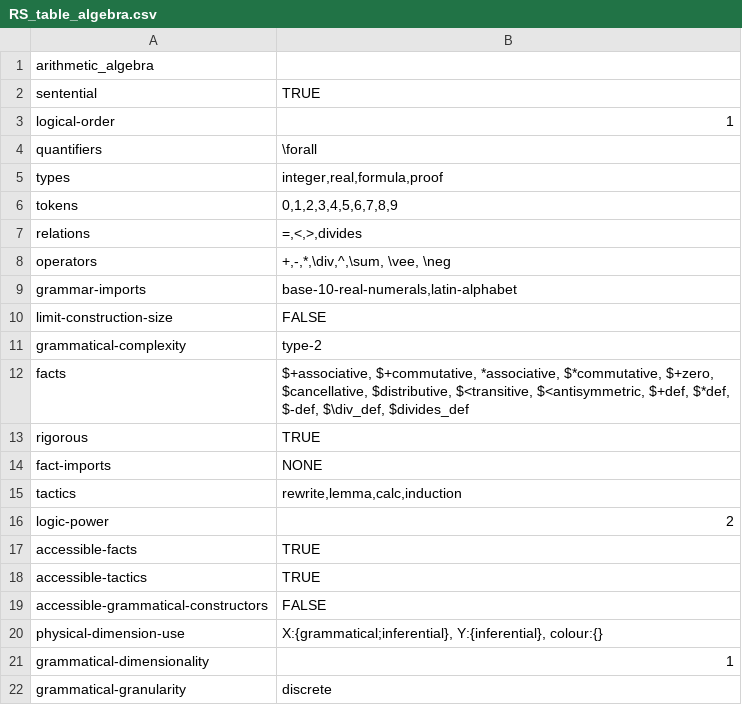
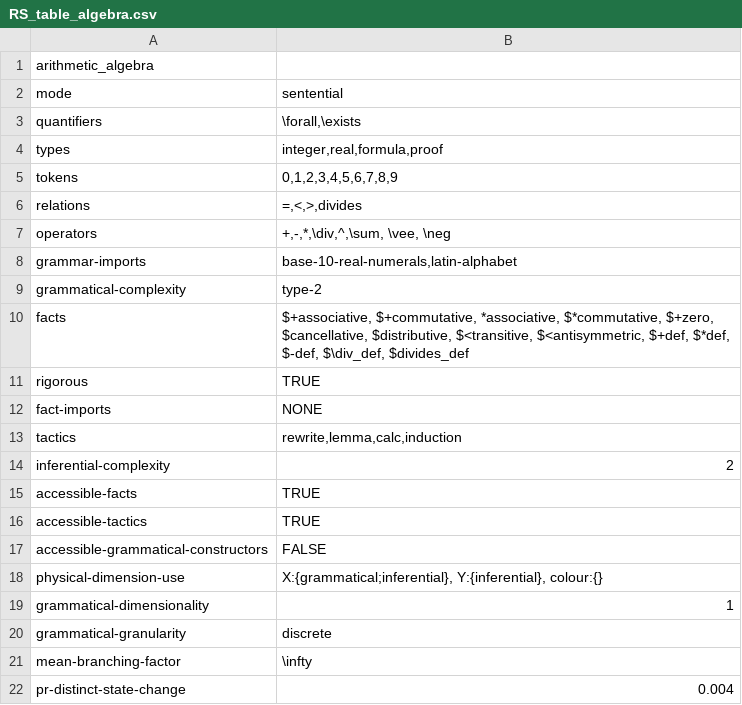
Before and after one commit to rep2rep/robin, a CSV file: src/strategies/tables/RS_table_algebra.csv, drawn as a sheet; only a part is shown; the shorter side is filled out with more unchanged rows.

```diff
--- a/src/strategies/tables/RS_table_algebra.csv
+++ b/src/strategies/tables/RS_table_algebra.csv
@@ -1,5 +1,4 @@
 arithmetic_algebra,
-sentential,TRUE
-logical-order,1
-quantifiers,"\forall"
+mode,"sentential"
+quantifiers,"\forall,\exists"
 types,"integer,real,formula,proof"
@@ -9,3 +8,2 @@ operators,"+,-,*,\div,^,\sum, \vee, \neg"
 grammar-imports,"base-10-real-numerals,latin-alphabet"
-limit-construction-size,FALSE
 grammatical-complexity,type-2
@@ -15,3 +13,3 @@ fact-imports,NONE
 tactics,"rewrite,lemma,calc,induction"
-logic-power,2
+inferential-complexity,2
 accessible-facts,TRUE
```
Also changed, not shown: src/strategies/tables/RS_table_1dimps.csv, src/strategies/tables/RS_table_bayes.csv, 6 other files.
